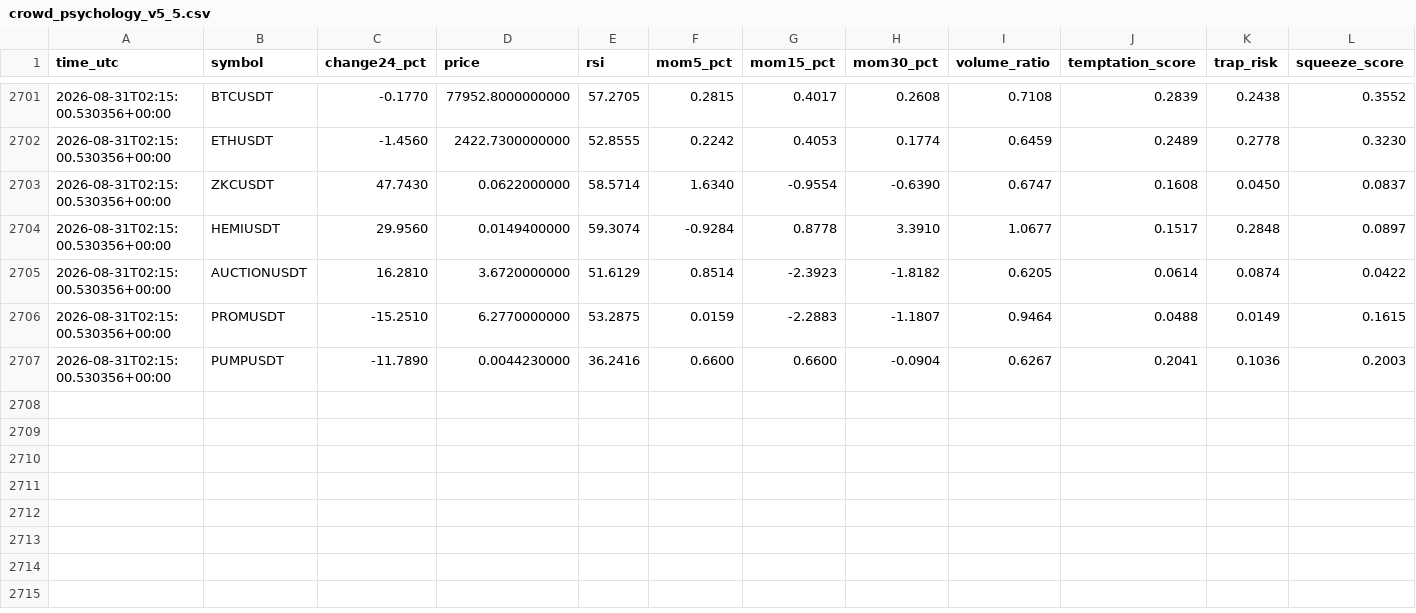
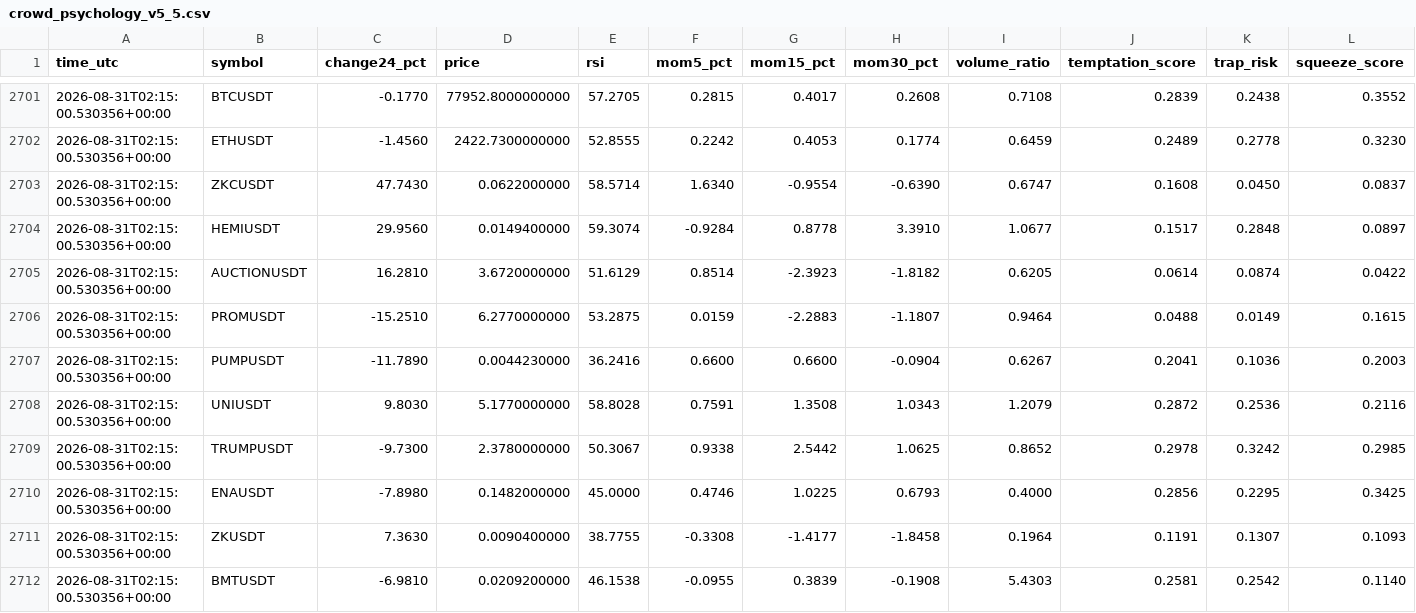
Before and after one commit to mrmatinbolandnazar-web/crypto-paper-bot, a CSV file: vps_reports/crowd_psychology_v5_5.csv, drawn as a sheet; only a part is shown, gaps mark what is left out; rows hold the shown columns only; the diff names each change by its address in the sheet, - before the commit and + after, or states it on an @@ line.

```diff
--- a/vps_reports/crowd_psychology_v5_5.csv
+++ b/vps_reports/crowd_psychology_v5_5.csv
+row 2708: 2026-08-31T02:15:00.530356+00:00 | UNIUSDT | 9.8030 | 5.1770000000 | 58.8028 | 0.7591 | 1.3508 | 1.0343 | 1.2079 | 0.2872 | 0.2536 | 0.2116
+row 2709: 2026-08-31T02:15:00.530356+00:00 | TRUMPUSDT | -9.7300 | 2.3780000000 | 50.3067 | 0.9338 | 2.5442 | 1.0625 | 0.8652 | 0.2978 | 0.3242 | 0.2985
+row 2710: 2026-08-31T02:15:00.530356+00:00 | ENAUSDT | -7.8980 | 0.1482000000 | 45.0000 | 0.4746 | 1.0225 | 0.6793 | 0.4000 | 0.2856 | 0.2295 | 0.3425
+row 2711: 2026-08-31T02:15:00.530356+00:00 | ZKUSDT | 7.3630 | 0.0090400000 | 38.7755 | -0.3308 | -1.4177 | -1.8458 | 0.1964 | 0.1191 | 0.1307 | 0.1093
+row 2712: 2026-08-31T02:15:00.530356+00:00 | BMTUSDT | -6.9810 | 0.0209200000 | 46.1538 | -0.0955 | 0.3839 | -0.1908 | 5.4303 | 0.2581 | 0.2542 | 0.1140
```
Also changed, not shown: vps_reports/expert_shadow_v5_3.csv, vps_reports/news_shadow_v5_4.csv, 10 other files.
